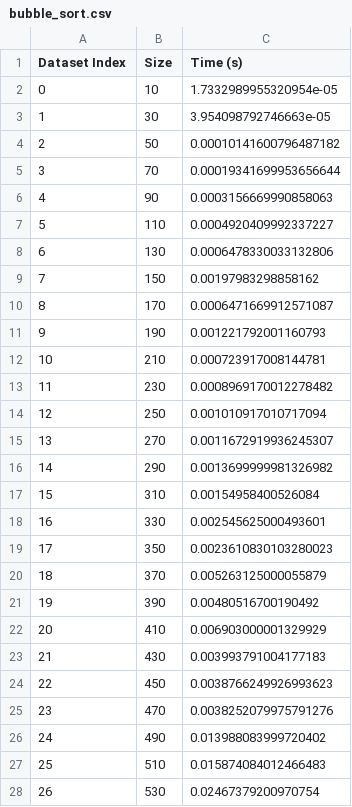
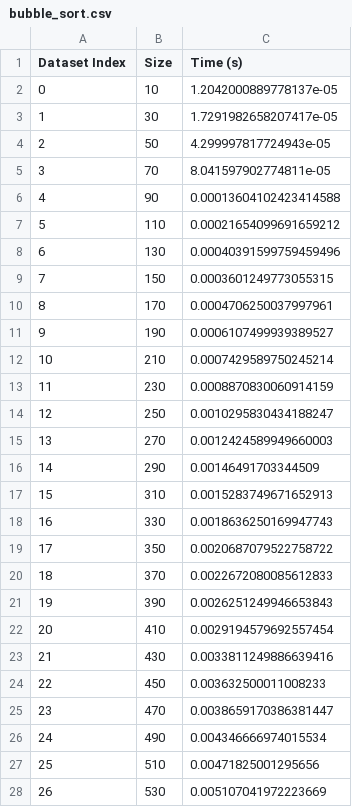
Before and after one commit to Eric-Gong-Da/qudersort, a CSV file: data/bubble_sort.csv, drawn as a sheet; only a part is shown; the diff covers the shown part only.

```diff
--- a/data/bubble_sort.csv
+++ b/data/bubble_sort.csv
@@ -1,28 +1,28 @@
 Dataset Index,Size,Time (s)
-0,10,1.7332989955320954e-05
-1,30,3.954098792746663e-05
-2,50,0.00010141600796487182
-3,70,0.00019341699953656644
-4,90,0.0003156669990858063
-5,110,0.0004920409992337227
-6,130,0.0006478330033132806
-7,150,0.00197983298858162
-8,170,0.0006471669912571087
-9,190,0.001221792001160793
-10,210,0.000723917008144781
-11,230,0.0008969170012278482
-12,250,0.001010917010717094
-13,270,0.0011672919936245307
-14,290,0.0013699999981326982
-15,310,0.00154958400526084
-16,330,0.002545625000493601
-17,350,0.0023610830103280023
-18,370,0.005263125000055879
-19,390,0.00480516700190492
-20,410,0.006903000001329929
-21,430,0.003993791004177183
-22,450,0.0038766249926993623
-23,470,0.0038252079975791276
-24,490,0.013988083999720402
-25,510,0.015874084012466483
-26,530,0.02467379200970754
+0,10,1.2042000889778137e-05
+1,30,1.7291982658207417e-05
+2,50,4.299997817724943e-05
+3,70,8.041597902774811e-05
+4,90,0.00013604102423414588
+5,110,0.00021654099691659212
+6,130,0.00040391599759459496
+7,150,0.0003601249773055315
+8,170,0.0004706250037997961
+9,190,0.0006107499939389527
+10,210,0.0007429589750245214
+11,230,0.0008870830060914159
+12,250,0.0010295830434188247
+13,270,0.0012424589949660003
+14,290,0.00146491703344509
+15,310,0.0015283749671652913
+16,330,0.0018636250169947743
+17,350,0.0020687079522758722
+18,370,0.0022672080085612833
+19,390,0.0026251249946653843
+20,410,0.0029194579692557454
+21,430,0.0033811249886639416
+22,450,0.003632500011008233
+23,470,0.0038659170386381447
+24,490,0.004346666974015534
+25,510,0.00471825001295656
+26,530,0.005107041972223669
```
Also changed, not shown: 173 edited cells elsewhere in this file, data/bucket_sort.csv, data/quick_sort.csv, 29 other files.
